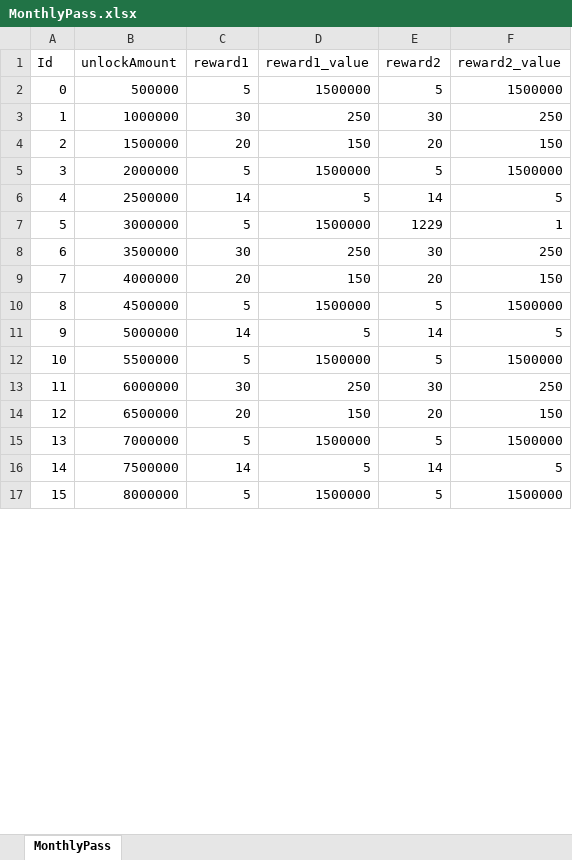
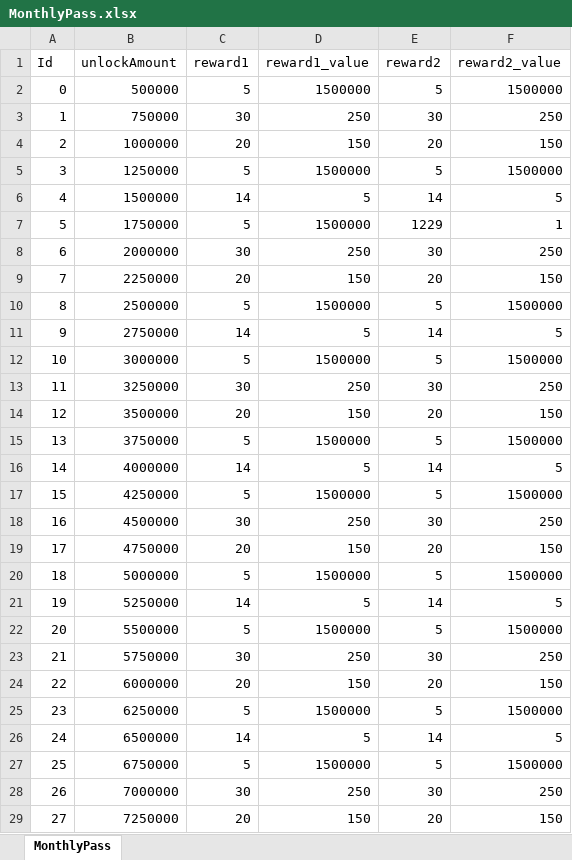
Before and after one commit to luckyzwei/Yosaki, an Excel workbook: Assets/06.Table/MonthlyPass.xlsx, sheet MonthlyPass, drawn as a sheet; only a part is shown; the shorter side is filled out with more unchanged rows; values as stored, in another font and other column widths than the file's, no cell formats; addresses are those after the commit; the diff covers the shown part only; the diff names each change by its address in the sheet, - before the commit and + after, or states it on an @@ line.

```diff
--- a/Assets/06.Table/MonthlyPass.xlsx (sheet MonthlyPass)
+++ b/Assets/06.Table/MonthlyPass.xlsx (sheet MonthlyPass)
-B3 (unlockAmount): 1000000
+B3 (unlockAmount): 750000
-B4 (unlockAmount): 1500000
+B4 (unlockAmount): 1000000
-B5 (unlockAmount): 2000000
+B5 (unlockAmount): 1250000
-B6 (unlockAmount): 2500000
+B6 (unlockAmount): 1500000
+row 7: 5 | 1750000 | 5 | 1500000 | 1229 | 1
+row 8: 6 | 2000000 | 30 | 250 | 30 | 250
+row 9: 7 | 2250000 | 20 | 150 | 20 | 150
+row 10: 8 | 2500000 | 5 | 1500000 | 5 | 1500000
+row 11: 9 | 2750000 | 14 | 5 | 14 | 5
@@ column A (Id) renumbered from row 12 down @@
-E12 (reward2): 1229
+E12 (reward2): 5
-F12 (reward2_value): 1
+F12 (reward2_value): 1500000
-B13 (unlockAmount): 3500000
+B13 (unlockAmount): 3250000
-B14 (unlockAmount): 4000000
+B14 (unlockAmount): 3500000
-B15 (unlockAmount): 4500000
+B15 (unlockAmount): 3750000
-B16 (unlockAmount): 5000000
+B16 (unlockAmount): 4000000
+row 17: 15 | 4250000 | 5 | 1500000 | 5 | 1500000
+row 18: 16 | 4500000 | 30 | 250 | 30 | 250
+row 19: 17 | 4750000 | 20 | 150 | 20 | 150
+row 20: 18 | 5000000 | 5 | 1500000 | 5 | 1500000
+row 21: 19 | 5250000 | 14 | 5 | 14 | 5
-B23 (unlockAmount): 6000000
+B23 (unlockAmount): 5750000
-B24 (unlockAmount): 6500000
+B24 (unlockAmount): 6000000
-B25 (unlockAmount): 7000000
+B25 (unlockAmount): 6250000
-B26 (unlockAmount): 7500000
+B26 (unlockAmount): 6500000
+row 27: 25 | 6750000 | 5 | 1500000 | 5 | 1500000
+row 28: 26 | 7000000 | 30 | 250 | 30 | 250
+row 29: 27 | 7250000 | 20 | 150 | 20 | 150
```
Also changed, not shown: 25 added rows, 9 removed rows and 1348 edited cells elsewhere in this sheet, cell formats, Assets/06.Table/LevelPass.xlsx, Assets/06.Table/LoadingTip.xlsx, 37 other files.
